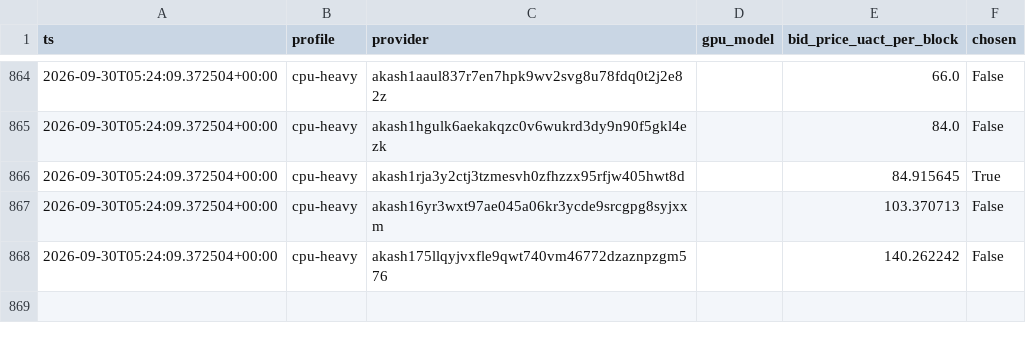
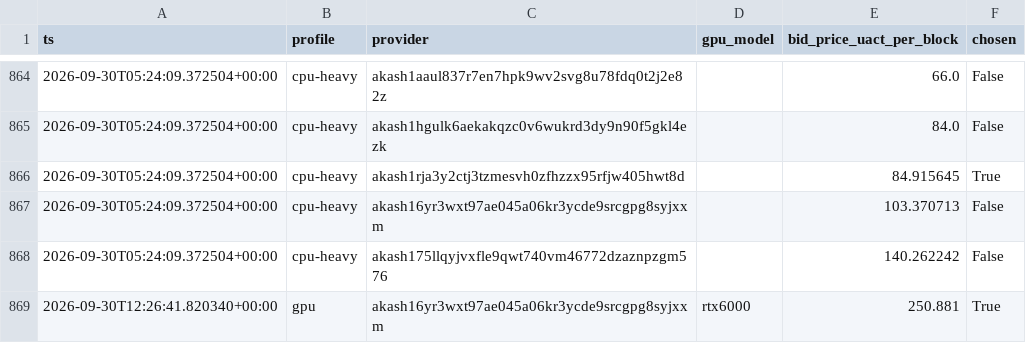
Before and after one commit to themailman05/shoestring, a CSV file: data/bids.csv, drawn as a sheet; only a part is shown, gaps mark what is left out.

```diff
--- a/data/bids.csv
+++ b/data/bids.csv
@@ -868 +868,2 @@ ts,profile,provider,gpu_model,bid_price_uact_per_block,chosen
 2026-09-30T05:24:09.372504+00:00,cpu-heavy,akash175llqyjvxfle9qwt740vm46772dzaznpzgm576,,140.262242,False
+2026-09-30T12:26:41.820340+00:00,gpu,akash16yr3wxt97ae045a06kr3ycde9srcgpg8syjxxm,rtx6000,250.881,True
```
Also changed, not shown: data/canary.csv.
